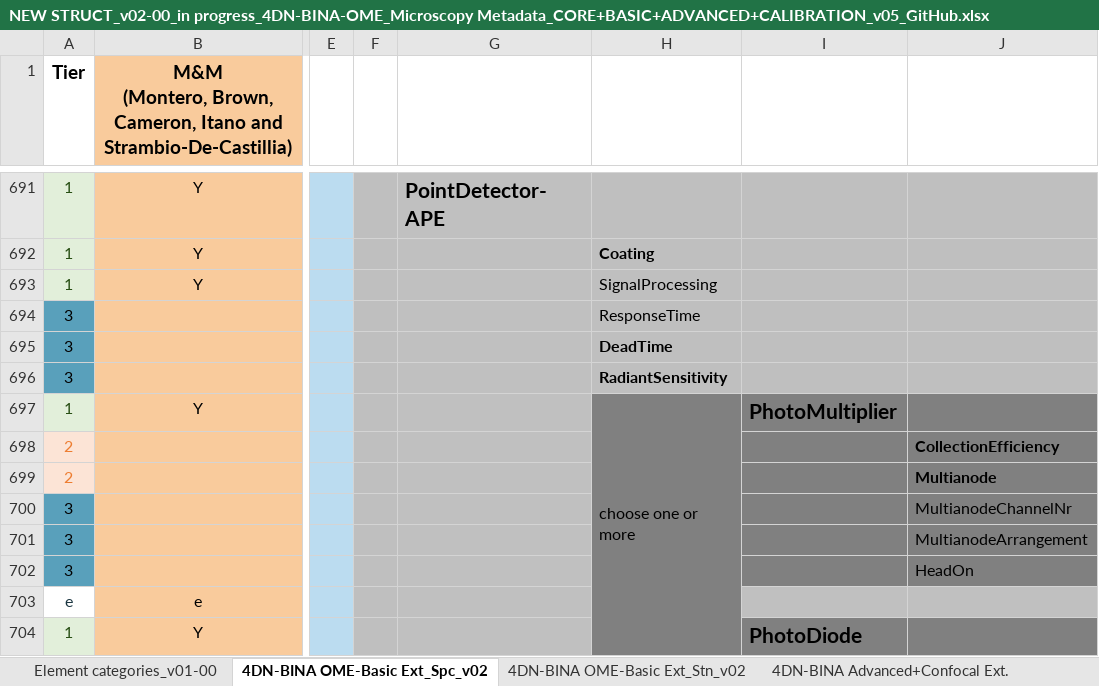
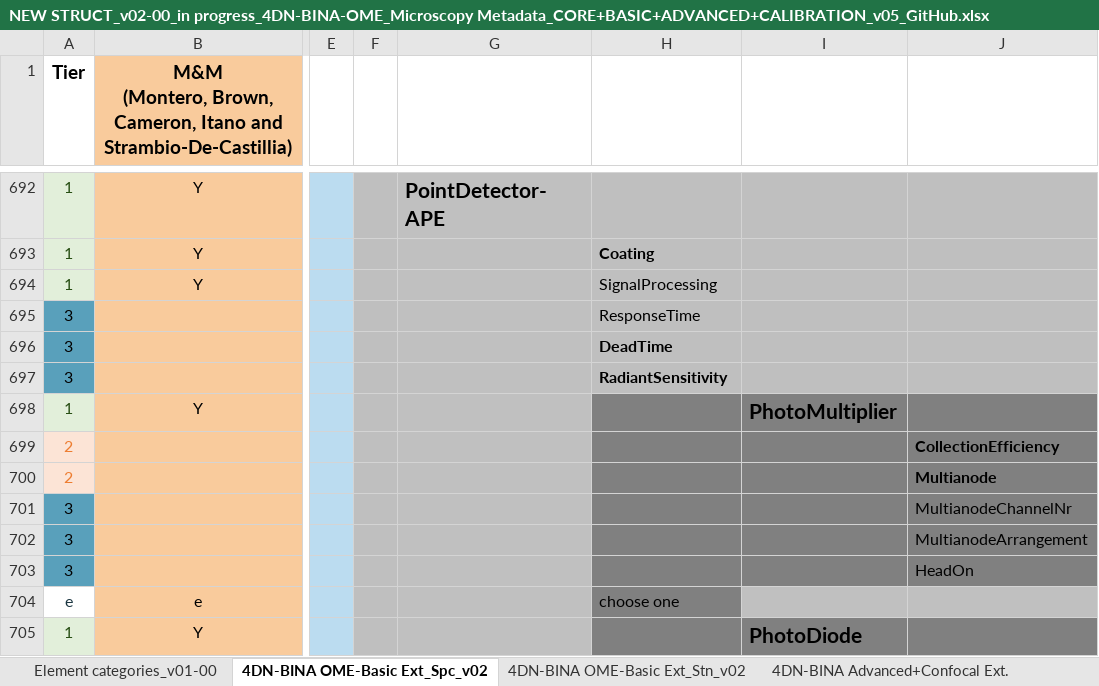
Before and after one commit to WU-BIMAC/NBOMicroscopyMetadataSpecs, an Excel workbook: Model/in progress/v02-00/NEW STRUCT_v02-00_in progress_4DN-BINA-OME_Microscopy Metadata_CORE+BASIC+ADVANCED+CALIBRATION_v05_GitHub.xlsx, sheet 4DN-BINA OME-Basic Ext_Spc_v02, drawn as a sheet; only a part is shown, gaps mark what is left out; values as stored, in another font and other column widths than the file's, no borders; charts and pictures not drawn; removed rows and columns are numbered as before the commit, all else as after; the diff covers the shown part only; the diff names each change by its address in the sheet, - before the commit and + after, or states it on an @@ line.

```diff
--- a/Model/in progress/v02-00/NEW STRUCT_v02-00_in progress_4DN-BINA-OME_Microscopy Metadata_CORE+BASIC+ADVANCED+CALIBRATION_v05_GitHub.xlsx (sheet 4DN-BINA OME-Basic Ext_Spc_v02)
+++ b/Model/in progress/v02-00/NEW STRUCT_v02-00_in progress_4DN-BINA-OME_Microscopy Metadata_CORE+BASIC+ADVANCED+CALIBRATION_v05_GitHub.xlsx (sheet 4DN-BINA OME-Basic Ext_Spc_v02)
-H698: choose one or more
+H698: (empty)
-H697:H711 merged
-H704: (empty)
+H704: choose one
```
Also changed, not shown: 3 added rows, 2 removed rows, 36 edited cells, cell formats and merged cells elsewhere in this sheet, sheet 4DN-BINA OME-Basic Ext_Stn_v02, charts or pictures, 2 other files.
